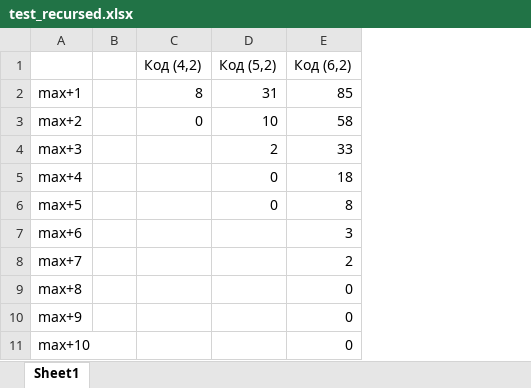
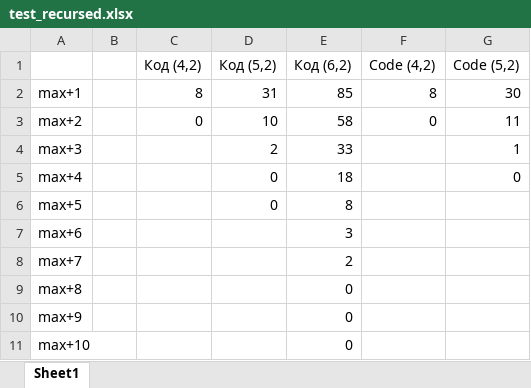
Before and after one commit to YBarsukova/ReedMullerFuzzyVault, an Excel workbook: out/test_recursed.xlsx, sheet Sheet1, drawn as a sheet; values as stored, in another font and other column widths than the file's, no borders; the diff names each change by its address in the sheet, - before the commit and + after, or states it on an @@ line.

Commit message:
entrypoint refactor

```diff
--- a/out/test_recursed.xlsx (sheet Sheet1)
+++ b/out/test_recursed.xlsx (sheet Sheet1)
+column F (Code (4,2)), rows 2-3: 8 | 0
+column G (Code (5,2)), rows 2-5: 30 | 11 | 1 | 0
```
Also changed, not shown: out/test_data.xlsx, 4 other files.
